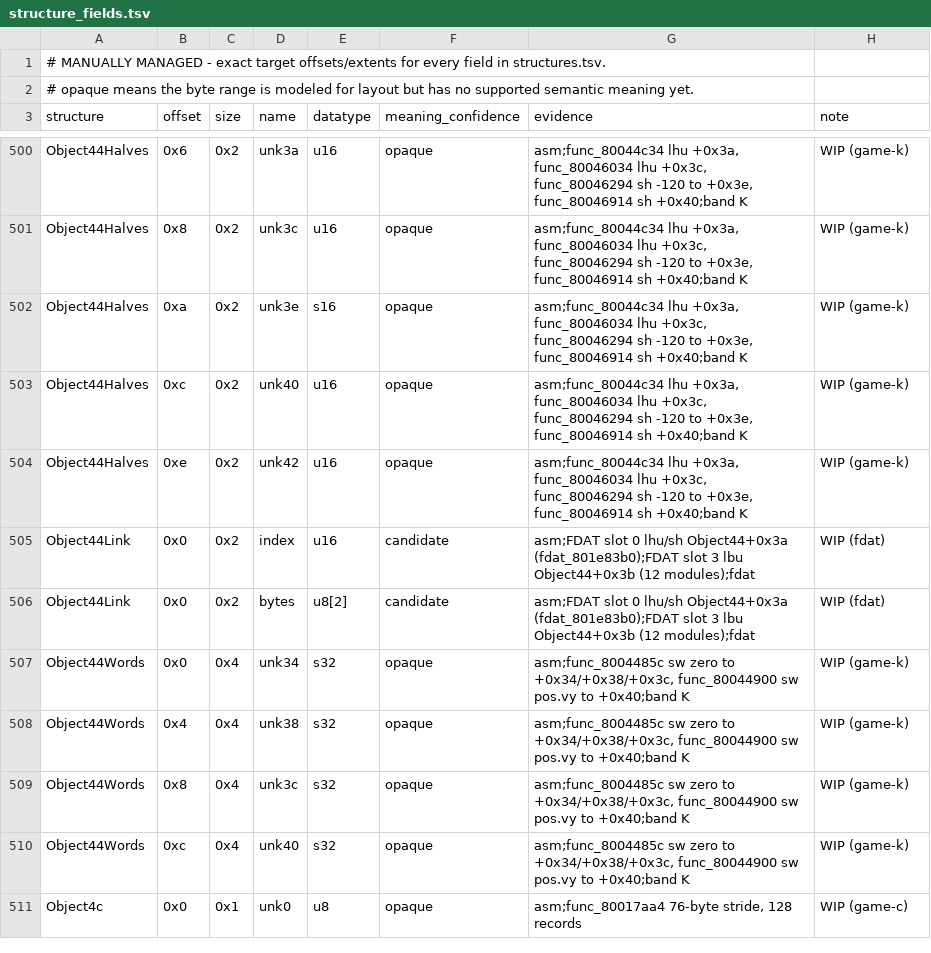
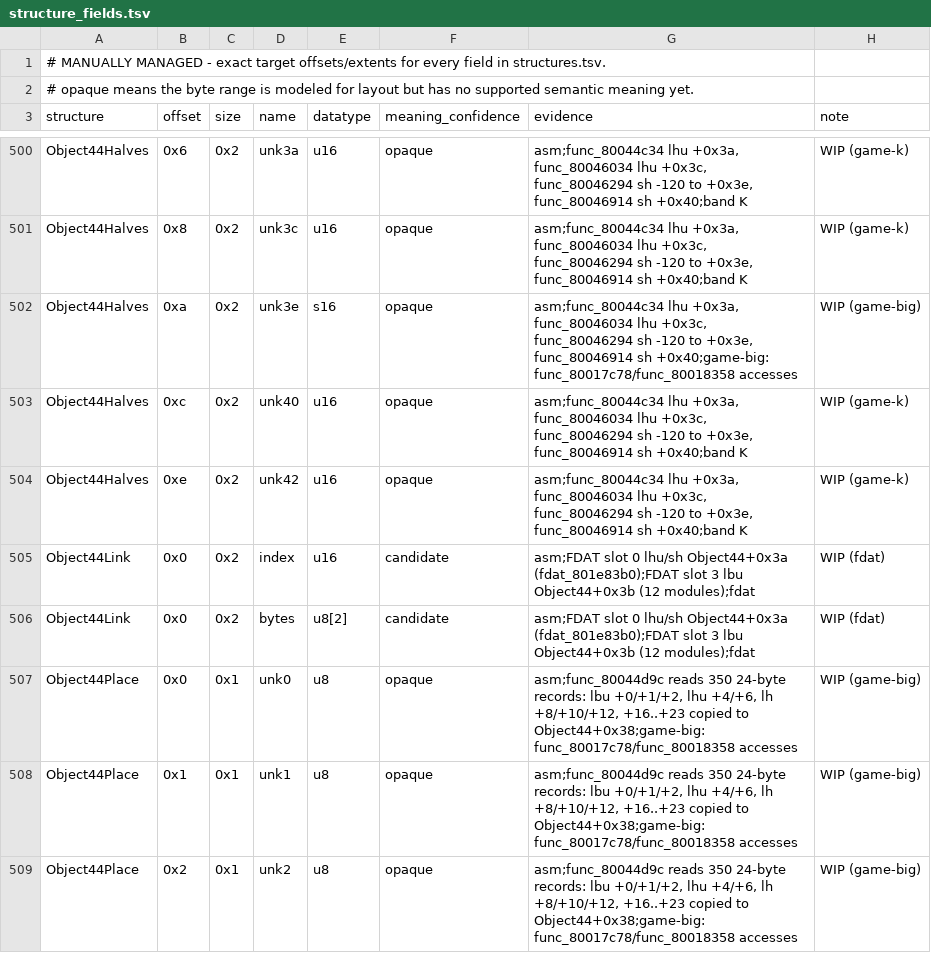
Before and after one commit to Voicedrew11/kings-field-3-decomp, a TSV file: config/retail/structure_fields.tsv, drawn as a sheet; only a part is shown, gaps mark what is left out; the shorter side is filled out with more unchanged rows; the diff covers the shown part only.

```diff
--- a/config/retail/structure_fields.tsv
+++ b/config/retail/structure_fields.tsv
@@ -501,3 +501,3 @@ Object44Halves	0x6	0x2	unk3a	u16	opaque	asm;func_80044c34 lhu +0x3a, func_800460
 Object44Halves	0x8	0x2	unk3c	u16	opaque	asm;func_80044c34 lhu +0x3a, func_80046034 lhu +0x3c, func_80046294 sh -120 to +0x3e, func_80046914 sh +0x40;band K	WIP (game-k)
-Object44Halves	0xa	0x2	unk3e	s16	opaque	asm;func_80044c34 lhu +0x3a, func_80046034 lhu +0x3c, func_80046294 sh -120 to +0x3e, func_80046914 sh +0x40;band K	WIP (game-k)
+Object44Halves	0xa	0x2	unk3e	s16	opaque	asm;func_80044c34 lhu +0x3a, func_80046034 lhu +0x3c, func_80046294 sh -120 to +0x3e, func_80046914 sh +0x40;game-big: func_80017c78/func_80018358 accesses	WIP (game-big)
 Object44Halves	0xc	0x2	unk40	u16	opaque	asm;func_80044c34 lhu +0x3a, func_80046034 lhu +0x3c, func_80046294 sh -120 to +0x3e, func_80046914 sh +0x40;band K	WIP (game-k)
@@ -506 +506,4 @@ Object44Link	0x0	0x2	index	u16	candidate	asm;FDAT slot 0 lhu/sh Object44+0x3a (f
 Object44Link	0x0	0x2	bytes	u8[2]	candidate	asm;FDAT slot 0 lhu/sh Object44+0x3a (fdat_801e83b0);FDAT slot 3 lbu Object44+0x3b (12 modules);fdat	WIP (fdat)
+Object44Place	0x0	0x1	unk0	u8	opaque	asm;func_80044d9c reads 350 24-byte records: lbu +0/+1/+2, lhu +4/+6, lh +8/+10/+12, +16..+23 copied to Object44+0x38;game-big: func_80017c78/func_80018358 accesses	WIP (game-big)
+Object44Place	0x1	0x1	unk1	u8	opaque	asm;func_80044d9c reads 350 24-byte records: lbu +0/+1/+2, lhu +4/+6, lh +8/+10/+12, +16..+23 copied to Object44+0x38;game-big: func_80017c78/func_80018358 accesses	WIP (game-big)
+Object44Place	0x2	0x1	unk2	u8	opaque	asm;func_80044d9c reads 350 24-byte records: lbu +0/+1/+2, lhu +4/+6, lh +8/+10/+12, +16..+23 copied to Object44+0x38;game-big: func_80017c78/func_80018358 accesses	WIP (game-big)
```
Also changed, not shown: 8 added rows elsewhere in this file, config/retail/data.tsv, config/retail/data_identities.tsv, 9 other files.
